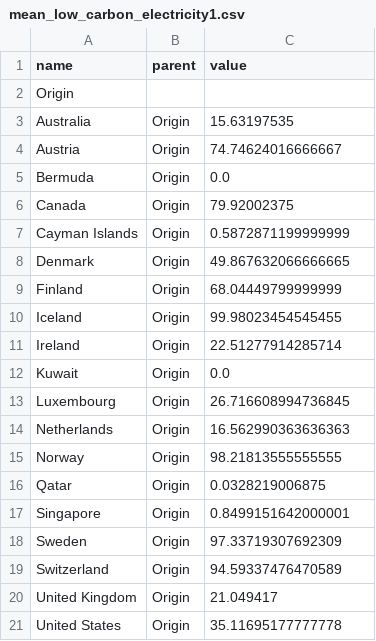
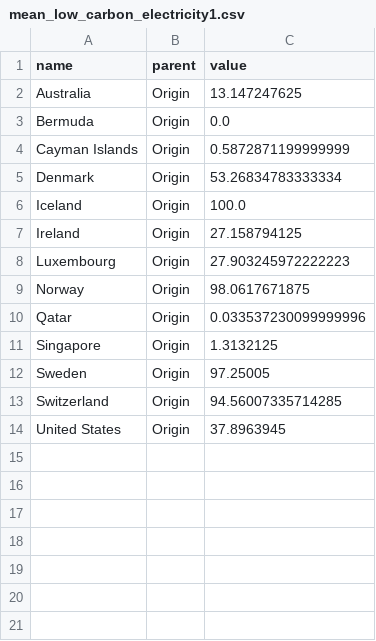
Before and after one commit to sooraj948/DV-Assignmets, a CSV file: mean_low_carbon_electricity1.csv, drawn as a sheet.

Commit message:
modification

```diff
--- a/mean_low_carbon_electricity1.csv
+++ b/mean_low_carbon_electricity1.csv
@@ -1,21 +1,14 @@
 name,parent,value
-Origin,,
-Australia,Origin,15.63197535
-Austria,Origin,74.74624016666667
+Australia,Origin,13.147247625
 Bermuda,Origin,0.0
-Canada,Origin,79.92002375
 Cayman Islands,Origin,0.5872871199999999
-Denmark,Origin,49.867632066666665
-Finland,Origin,68.04449799999999
-Iceland,Origin,99.98023454545455
-Ireland,Origin,22.51277914285714
-Kuwait,Origin,0.0
-Luxembourg,Origin,26.716608994736845
-Netherlands,Origin,16.562990363636363
-Norway,Origin,98.21813555555555
-Qatar,Origin,0.0328219006875
-Singapore,Origin,0.8499151642000001
-Sweden,Origin,97.33719307692309
-Switzerland,Origin,94.59337476470589
-United Kingdom,Origin,21.049417
-United States,Origin,35.11695177777778
+Denmark,Origin,53.26834783333334
+Iceland,Origin,100.0
+Ireland,Origin,27.158794125
+Luxembourg,Origin,27.903245972222223
+Norway,Origin,98.0617671875
+Qatar,Origin,0.033537230099999996
+Singapore,Origin,1.3132125
+Sweden,Origin,97.25005
+Switzerland,Origin,94.56007335714285
+United States,Origin,37.8963945
```
